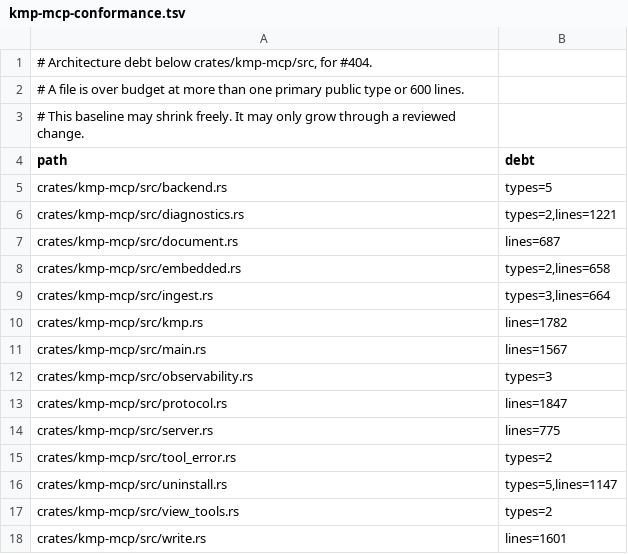
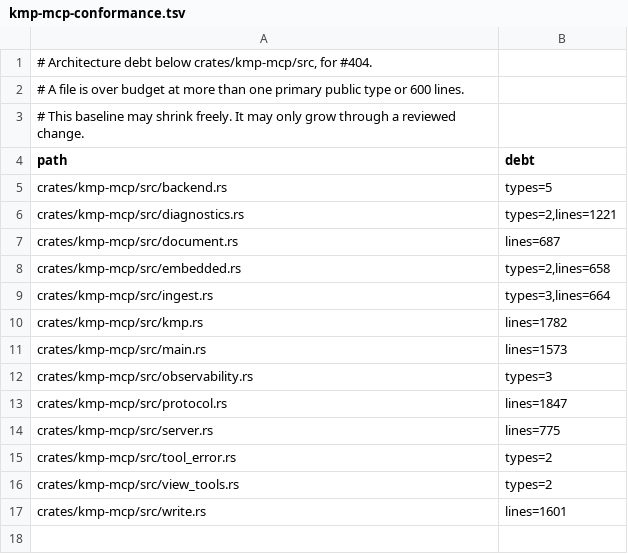
Before and after one commit to underpass-ai/kmp, a TSV file: docs/architecture/kmp-mcp-conformance.tsv, drawn as a sheet.

```diff
--- a/docs/architecture/kmp-mcp-conformance.tsv
+++ b/docs/architecture/kmp-mcp-conformance.tsv
@@ -10,3 +10,3 @@ crates/kmp-mcp/src/ingest.rs	types=3,lines=664
 crates/kmp-mcp/src/kmp.rs	lines=1782
-crates/kmp-mcp/src/main.rs	lines=1567
+crates/kmp-mcp/src/main.rs	lines=1573
 crates/kmp-mcp/src/observability.rs	types=3
@@ -15,3 +15,2 @@ crates/kmp-mcp/src/server.rs	lines=775
 crates/kmp-mcp/src/tool_error.rs	types=2
-crates/kmp-mcp/src/uninstall.rs	types=5,lines=1147
 crates/kmp-mcp/src/view_tools.rs	types=2
```
Also changed, not shown: 22 other files.
